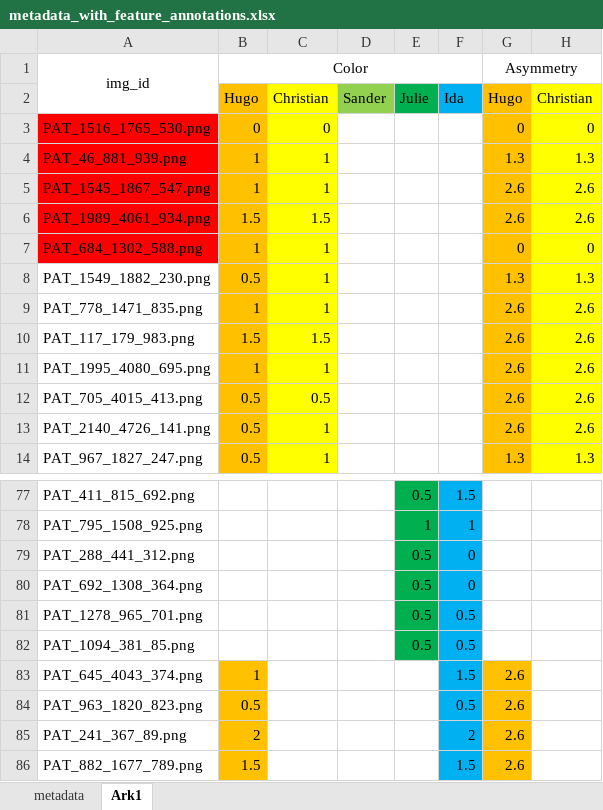
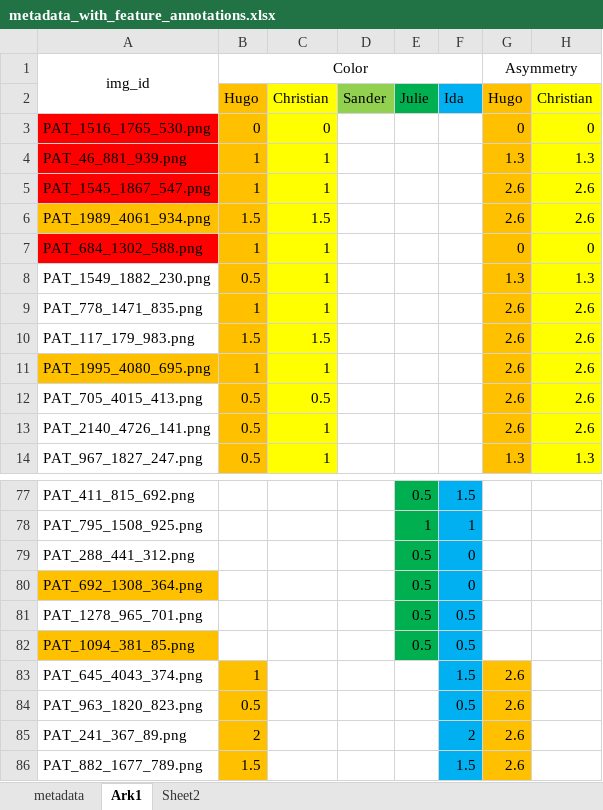
Before and after one commit to julielhagen/First-Year-Project, an Excel workbook: metadata_with_feature_annotations.xlsx, sheet Ark1, drawn as a sheet; only a part is shown, gaps mark what is left out; values as stored, in another font and other column widths than the file's, no borders; the diff names each change by its address in the sheet, - before the commit and + after, or states it on an @@ line.

```diff
--- a/metadata_with_feature_annotations.xlsx (sheet Ark1)
+++ b/metadata_with_feature_annotations.xlsx (sheet Ark1)
+sheet tab: Sheet2
-A6 fill: #FF0000
+A6 fill: #FFC000
-A11 fill: none
+A11 fill: #FFC000
-A80 fill: none
+A80 fill: #FFC000
-A82 fill: none
+A82 fill: #FFC000
```
Also changed, not shown: 6 other files.
